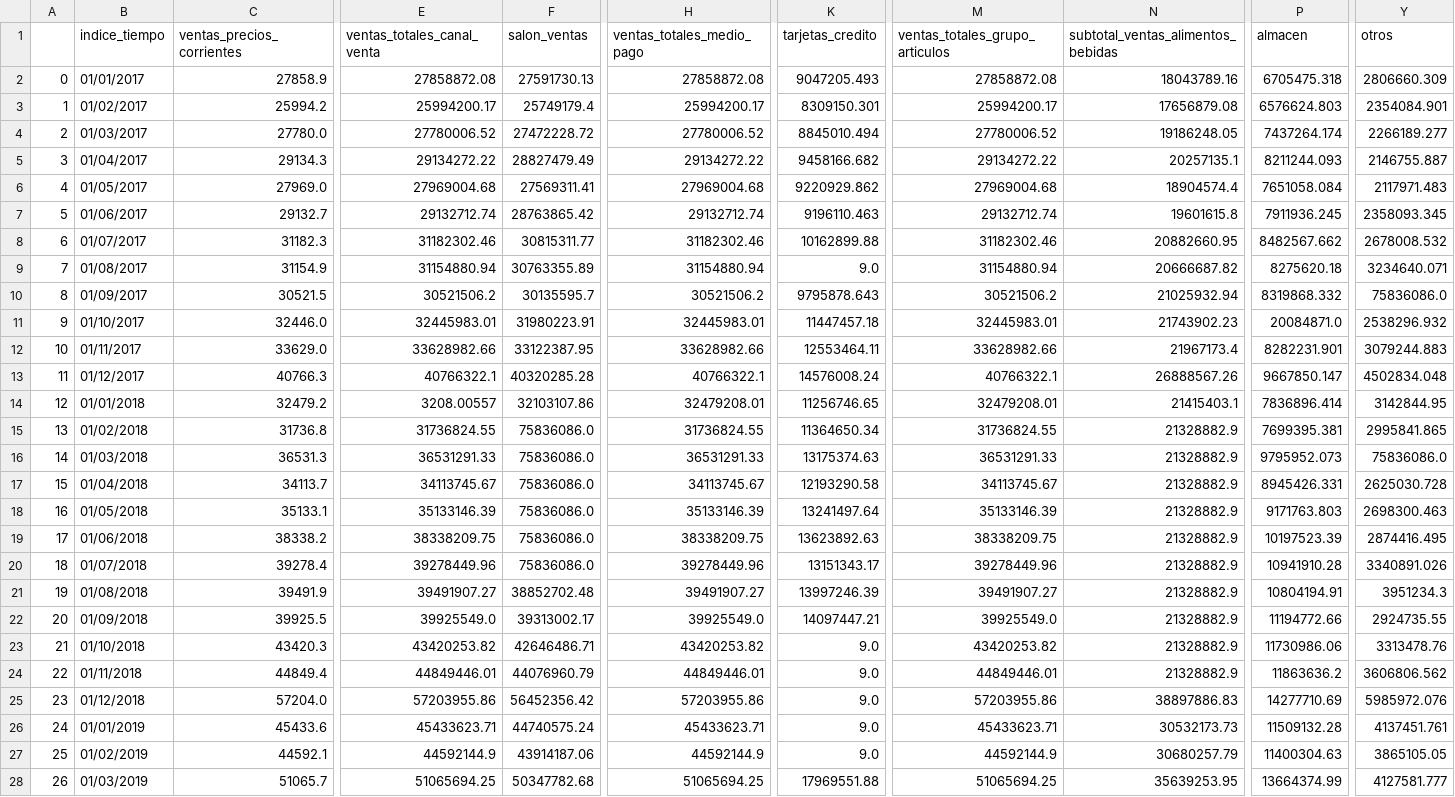
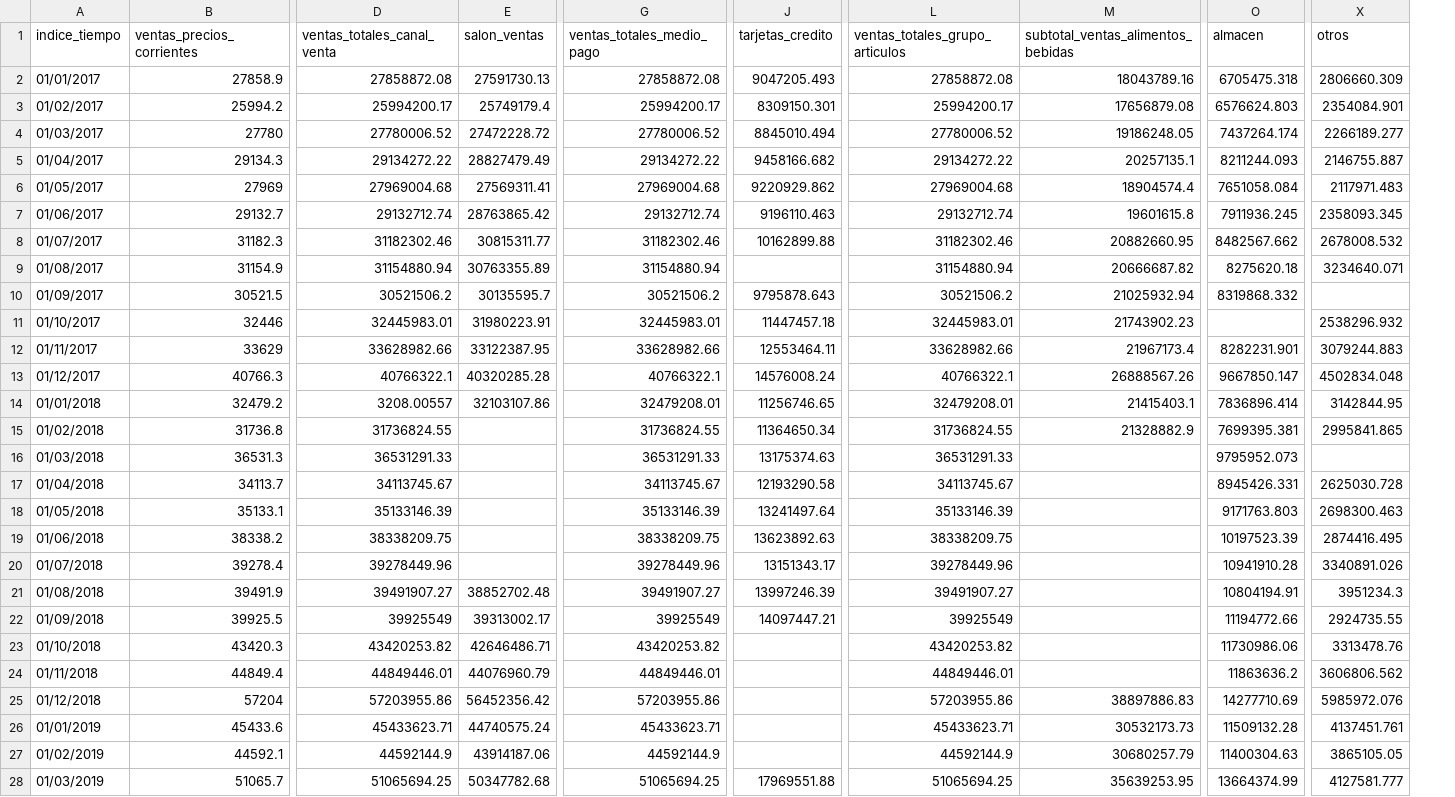
Before and after one commit to axelvargass/Valores-Nulos, a CSV file: Ventas_totales.csv, drawn as a sheet; only a part is shown, gaps mark what is left out; removed rows and columns are numbered as before the commit, all else as after; the diff covers the shown part only; the diff names each change by its address in the sheet, - before the commit and + after, or states it on an @@ line.

Commit message:
Add files via upload

```diff
--- a/Ventas_totales.csv
+++ b/Ventas_totales.csv
-column A, rows 2-28: 0 | 1 | 2 | 3 | 4 | 5 | 6 | 7 | 8 | 9 | 10 | 11 | 12 | 13 | 14 | 15 | 16 | 17 | 18 | 19 | 20 | 21 | 22 | 23 | 24 | 25 | 26
-B4 (ventas_precios_corrientes): 27780.0
+B4 (ventas_precios_corrientes): 27780
-B6 (ventas_precios_corrientes): 27969.0
+B6 (ventas_precios_corrientes): 27969
-J9 (tarjetas_credito): 9.0
+J9 (tarjetas_credito): (empty)
-X10 (otros): 75836086.0
+X10 (otros): (empty)
-B11 (ventas_precios_corrientes): 32446.0
+B11 (ventas_precios_corrientes): 32446
-O11 (almacen): 20084871.0
+O11 (almacen): (empty)
-B12 (ventas_precios_corrientes): 33629.0
+B12 (ventas_precios_corrientes): 33629
-E15:E20 (salon_ventas): 75836086.0
+E15:E20 (salon_ventas): (empty)
-M16:M24: 21328882.9
+M16:M24: (empty)
-X16 (otros): 75836086.0
+X16 (otros): (empty)
-D22 (ventas_totales_canal_venta): 39925549.0
+D22 (ventas_totales_canal_venta): 39925549
-G22 (ventas_totales_medio_pago): 39925549.0
+G22 (ventas_totales_medio_pago): 39925549
-L22 (ventas_totales_grupo_articulos): 39925549.0
+L22 (ventas_totales_grupo_articulos): 39925549
-J23:J27 (tarjetas_credito): 9.0
+J23:J27 (tarjetas_credito): (empty)
-B25 (ventas_precios_corrientes): 57204.0
+B25 (ventas_precios_corrientes): 57204
```
Also changed, not shown: 42 edited cells elsewhere in this file.
